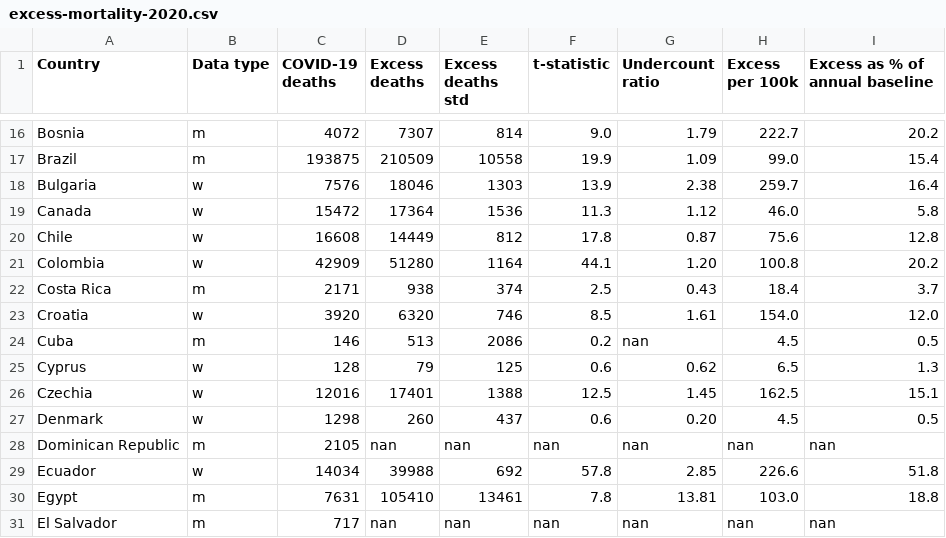
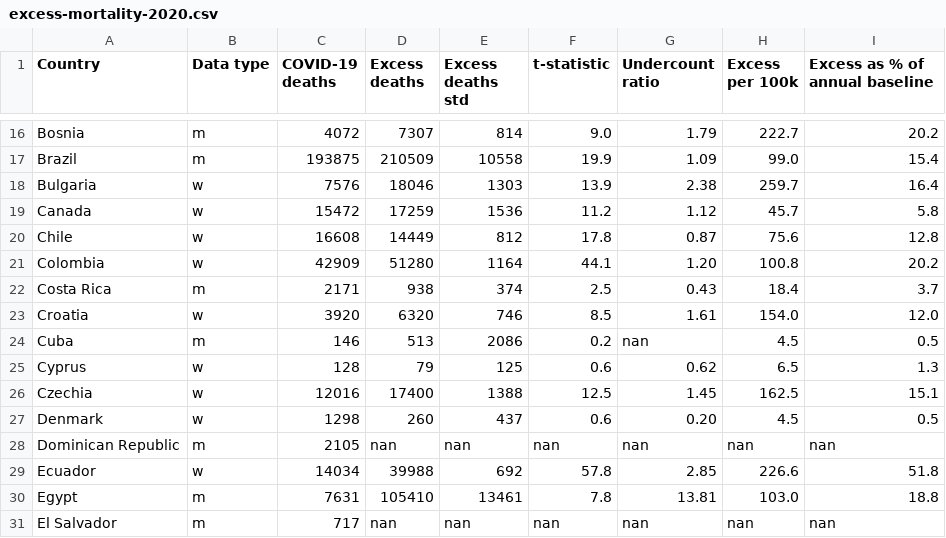
Before and after one commit to dkobak/excess-mortality, a CSV file: excess-mortality-2020.csv, drawn as a sheet; only a part is shown, gaps mark what is left out.

```diff
--- a/excess-mortality-2020.csv
+++ b/excess-mortality-2020.csv
@@ -18,3 +18,3 @@ Brazil,m,193875,210509,10558,19.9,1.09,99.0,15.4
 Bulgaria,w,7576,18046,1303,13.9,2.38,259.7,16.4
-Canada,w,15472,17364,1536,11.3,1.12,46.0,5.8
+Canada,w,15472,17259,1536,11.2,1.12,45.7,5.8
 Chile,w,16608,14449,812,17.8,0.87,75.6,12.8
@@ -25,3 +25,3 @@ Cuba,m,146,513,2086,0.2,nan,4.5,0.5
 Cyprus,w,128,79,125,0.6,0.62,6.5,1.3
-Czechia,w,12016,17401,1388,12.5,1.45,162.5,15.1
+Czechia,w,12016,17400,1388,12.5,1.45,162.5,15.1
 Denmark,w,1298,260,437,0.6,0.20,4.5,0.5
```
Also changed, not shown: excess-mortality-timeseries.csv, excess-mortality.csv, 31 other files.
